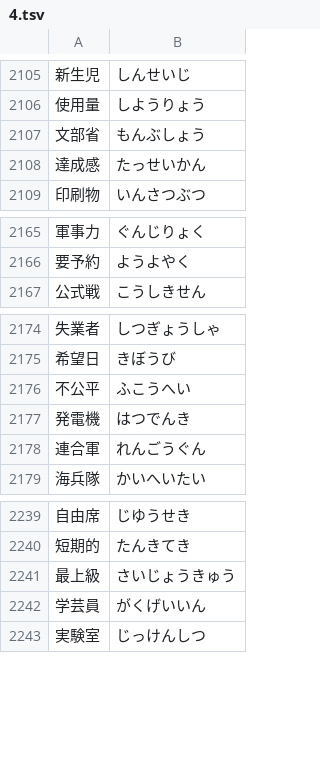
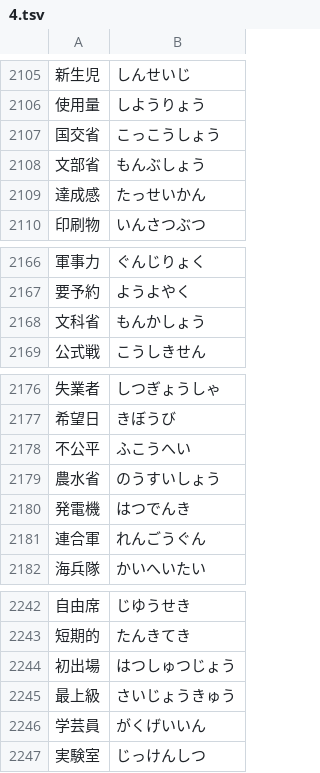
Before and after one commit to marmooo/type-yomi, a TSV file: docs/data/4.tsv, drawn as a sheet; only a part is shown, gaps mark what is left out; the diff covers the shown part only.

```diff
--- a/docs/data/4.tsv
+++ b/docs/data/4.tsv
@@ -2106,2 +2106,3 @@
 使用量	しようりょう
+国交省	こっこうしょう
 文部省	もんぶしょう
@@ -2166,2 +2167,3 @@
 要予約	ようよやく
+文科省	もんかしょう
 公式戦	こうしきせん
@@ -2176,2 +2178,3 @@
 不公平	ふこうへい
+農水省	のうすいしょう
 発電機	はつでんき
@@ -2240,2 +2243,3 @@
 短期的	たんきてき
+初出場	はつしゅつじょう
 最上級	さいじょうきゅう
```
Also changed, not shown: 5 added rows and 2 removed rows elsewhere in this file, docs/data/5.tsv, docs/data/6.tsv, 17 other files.
